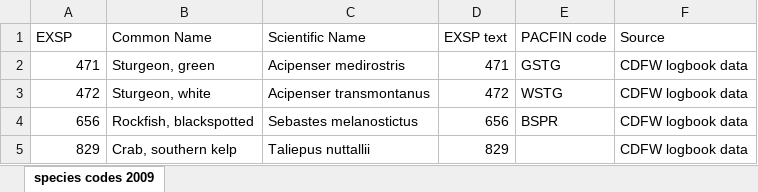
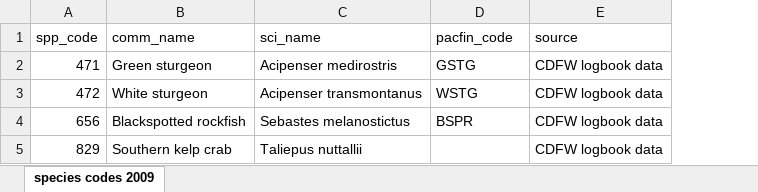
Before and after one commit to cfree14/cdfw_data, an Excel workbook: data/public/cdfw_keys/raw/species_codes_that_i_know_but_cdfw_doesnt.xlsx, sheet species codes 2009, drawn as a sheet; values as stored, in another font and other column widths than the file's, no borders; removed rows and columns are numbered as before the commit, all else as after; the diff names each change by its address in the sheet, - before the commit and + after, or states it on an @@ line.

```diff
--- a/data/public/cdfw_keys/raw/species_codes_that_i_know_but_cdfw_doesnt.xlsx (sheet species codes 2009)
+++ b/data/public/cdfw_keys/raw/species_codes_that_i_know_but_cdfw_doesnt.xlsx (sheet species codes 2009)
-column B, rows 2-5: Sturgeon, green | Sturgeon, white | Rockfish, blackspotted | Crab, southern kelp
+column B, rows 2-5: Green sturgeon | White sturgeon | Blackspotted rockfish | Southern kelp crab
-column D, rows 2-5: 471 | 472 | 656 | 829
-row 1: EXSP | Common Name | Scientific Name | EXSP text | PACFIN code | Source
+row 1: spp_code | comm_name | sci_name | pacfin_code | source
```
Also changed, not shown: 10 other files.
